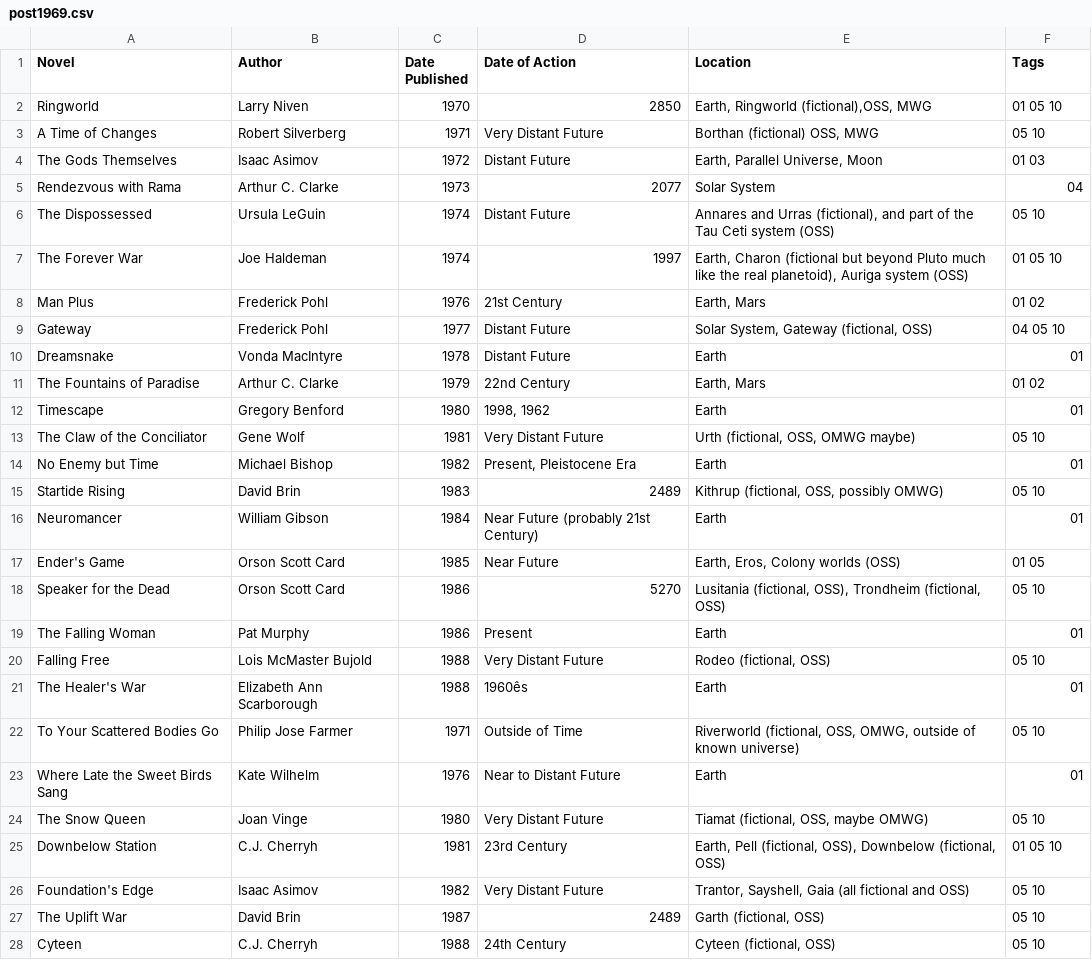
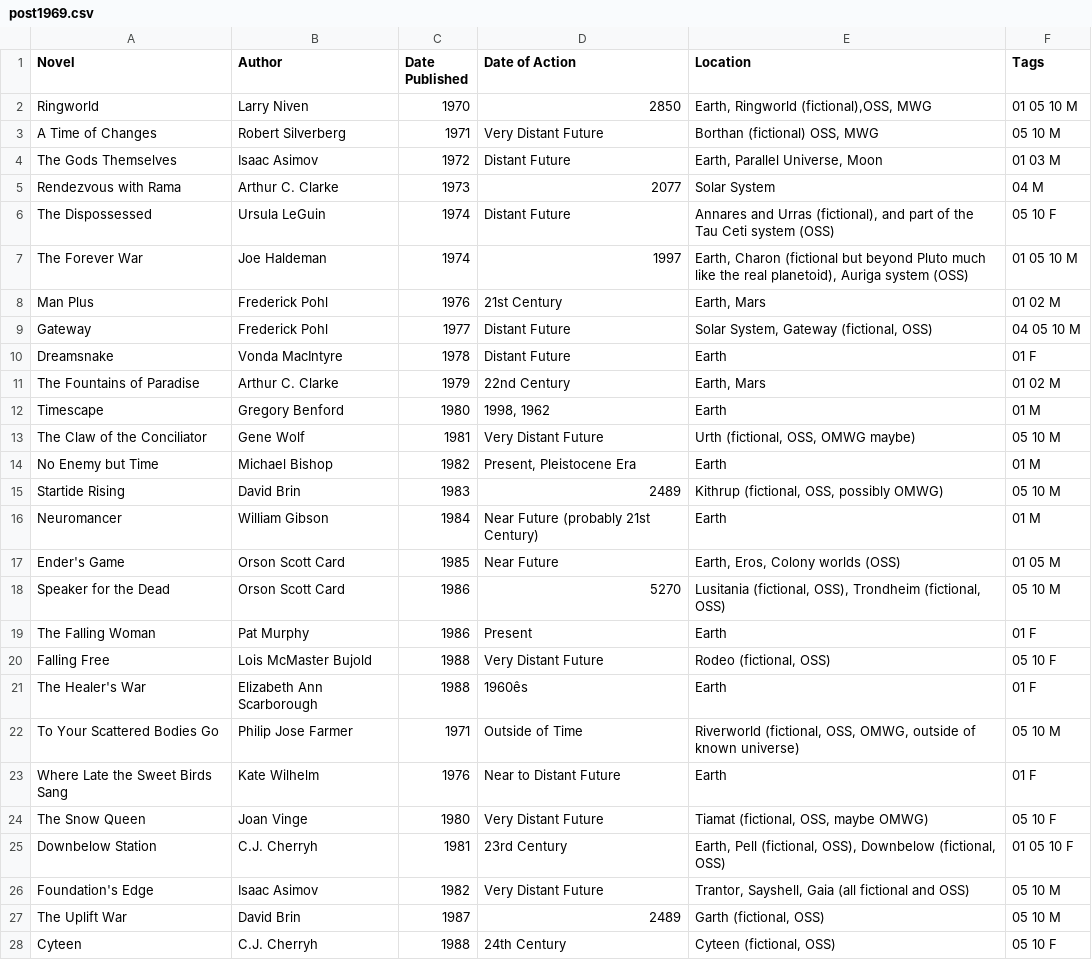
Before and after one commit to jsil/SciFi-Visualization, a CSV file: SciFiVis/data/post1969.csv, drawn as a sheet; only a part is shown; the diff covers the shown part only.

```diff
--- a/SciFiVis/data/post1969.csv
+++ b/SciFiVis/data/post1969.csv
@@ -1,28 +1,28 @@
 Novel,Author,Date Published,Date of Action,Location,Tags
-Ringworld,Larry Niven,1970,2850,"Earth, Ringworld (fictional),OSS, MWG",01 05 10
-A Time of Changes,Robert Silverberg,1971,Very Distant Future,"Borthan (fictional) OSS, MWG",05 10
-The Gods Themselves,Isaac Asimov,1972,Distant Future,"Earth, Parallel Universe, Moon",01 03
-Rendezvous with Rama,Arthur C. Clarke,1973,2077,Solar System,04
-The Dispossessed,Ursula LeGuin,1974,Distant Future,"Annares and Urras (fictional), and part of the Tau Ceti system (OSS)",05 10
-The Forever War,Joe Haldeman,1974,1997,"Earth, Charon (fictional but beyond Pluto much like the real planetoid), Auriga system (OSS)",01 05 10
-Man Plus,Frederick Pohl,1976,21st Century,"Earth, Mars",01 02
-Gateway,Frederick Pohl,1977,Distant Future,"Solar System, Gateway (fictional, OSS)",04 05 10
-Dreamsnake,Vonda MacIntyre,1978,Distant Future,Earth,01
-The Fountains of Paradise,Arthur C. Clarke,1979,22nd Century,"Earth, Mars",01 02
-Timescape,Gregory Benford,1980,"1998, 1962",Earth,01
-The Claw of the Conciliator,Gene Wolf,1981,Very Distant Future,"Urth (fictional, OSS, OMWG maybe)",05 10
-No Enemy but Time,Michael Bishop,1982,"Present, Pleistocene Era",Earth,01
-Startide Rising,David Brin,1983,2489,"Kithrup (fictional, OSS, possibly OMWG)",05 10
-Neuromancer,William Gibson,1984,Near Future (probably 21st Century),Earth,01
-Ender's Game,Orson Scott Card,1985,Near Future,"Earth, Eros, Colony worlds (OSS)",01 05
-Speaker for the Dead,Orson Scott Card,1986,5270,"Lusitania (fictional, OSS), Trondheim (fictional, OSS)",05 10
-The Falling Woman,Pat Murphy,1986,Present,Earth,01
-Falling Free,Lois McMaster Bujold,1988,Very Distant Future,"Rodeo (fictional, OSS)",05 10
-The Healer's War,Elizabeth Ann Scarborough,1988,1960ês,Earth,01
-To Your Scattered Bodies Go,Philip Jose Farmer,1971,Outside of Time,"Riverworld (fictional, OSS, OMWG, outside of known universe)",05 10
-Where Late the Sweet Birds Sang,Kate Wilhelm,1976,Near to Distant Future,Earth,01
-The Snow Queen,Joan Vinge,1980,Very Distant Future,"Tiamat (fictional, OSS, maybe OMWG)",05 10
-Downbelow Station,C.J. Cherryh,1981,23rd Century,"Earth, Pell (fictional, OSS), Downbelow (fictional, OSS)",01 05 10
-Foundation's Edge,Isaac Asimov,1982,Very Distant Future,"Trantor, Sayshell, Gaia (all fictional and OSS)",05 10
-The Uplift War,David Brin,1987,2489,"Garth (fictional, OSS)",05 10
-Cyteen,C.J. Cherryh,1988,24th Century,"Cyteen (fictional, OSS)",05 10
+Ringworld,Larry Niven,1970,2850,"Earth, Ringworld (fictional),OSS, MWG",01 05 10 M
+A Time of Changes,Robert Silverberg,1971,Very Distant Future,"Borthan (fictional) OSS, MWG",05 10 M
+The Gods Themselves,Isaac Asimov,1972,Distant Future,"Earth, Parallel Universe, Moon",01 03 M
+Rendezvous with Rama,Arthur C. Clarke,1973,2077,Solar System,04 M
+The Dispossessed,Ursula LeGuin,1974,Distant Future,"Annares and Urras (fictional), and part of the Tau Ceti system (OSS)",05 10 F
+The Forever War,Joe Haldeman,1974,1997,"Earth, Charon (fictional but beyond Pluto much like the real planetoid), Auriga system (OSS)",01 05 10 M
+Man Plus,Frederick Pohl,1976,21st Century,"Earth, Mars",01 02 M
+Gateway,Frederick Pohl,1977,Distant Future,"Solar System, Gateway (fictional, OSS)",04 05 10 M
+Dreamsnake,Vonda MacIntyre,1978,Distant Future,Earth,01 F
+The Fountains of Paradise,Arthur C. Clarke,1979,22nd Century,"Earth, Mars",01 02 M
+Timescape,Gregory Benford,1980,"1998, 1962",Earth,01 M
+The Claw of the Conciliator,Gene Wolf,1981,Very Distant Future,"Urth (fictional, OSS, OMWG maybe)",05 10 M
+No Enemy but Time,Michael Bishop,1982,"Present, Pleistocene Era",Earth,01 M
+Startide Rising,David Brin,1983,2489,"Kithrup (fictional, OSS, possibly OMWG)",05 10 M
+Neuromancer,William Gibson,1984,Near Future (probably 21st Century),Earth,01 M
+Ender's Game,Orson Scott Card,1985,Near Future,"Earth, Eros, Colony worlds (OSS)",01 05 M
+Speaker for the Dead,Orson Scott Card,1986,5270,"Lusitania (fictional, OSS), Trondheim (fictional, OSS)",05 10 M
+The Falling Woman,Pat Murphy,1986,Present,Earth,01 F
+Falling Free,Lois McMaster Bujold,1988,Very Distant Future,"Rodeo (fictional, OSS)",05 10 F
+The Healer's War,Elizabeth Ann Scarborough,1988,1960ês,Earth,01 F
+To Your Scattered Bodies Go,Philip Jose Farmer,1971,Outside of Time,"Riverworld (fictional, OSS, OMWG, outside of known universe)",05 10 M
+Where Late the Sweet Birds Sang,Kate Wilhelm,1976,Near to Distant Future,Earth,01 F
+The Snow Queen,Joan Vinge,1980,Very Distant Future,"Tiamat (fictional, OSS, maybe OMWG)",05 10 F
+Downbelow Station,C.J. Cherryh,1981,23rd Century,"Earth, Pell (fictional, OSS), Downbelow (fictional, OSS)",01 05 10 F
+Foundation's Edge,Isaac Asimov,1982,Very Distant Future,"Trantor, Sayshell, Gaia (all fictional and OSS)",05 10 M
+The Uplift War,David Brin,1987,2489,"Garth (fictional, OSS)",05 10 M
+Cyteen,C.J. Cherryh,1988,24th Century,"Cyteen (fictional, OSS)",05 10 F
```
Also changed, not shown: 1 edited cell elsewhere in this file, SciFiVis/data/post1990.csv, SciFiVis/data/pre1969.csv, 3 other files.
